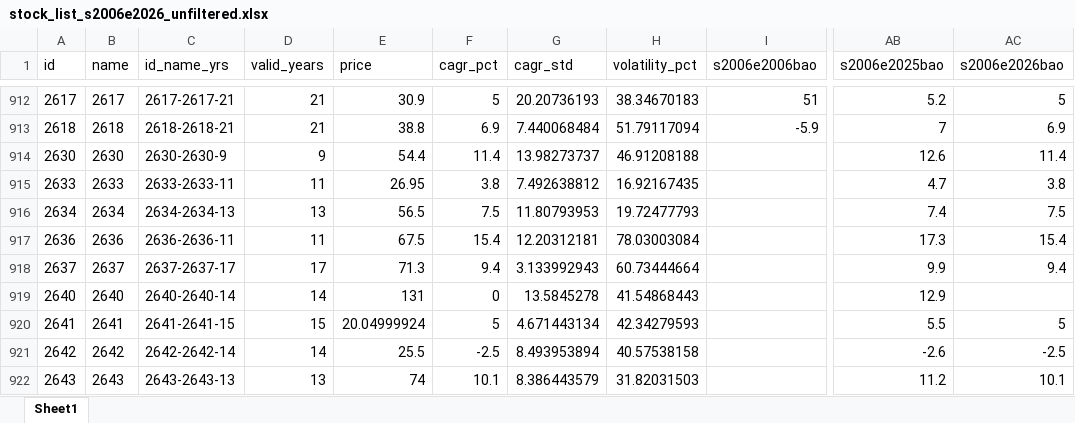
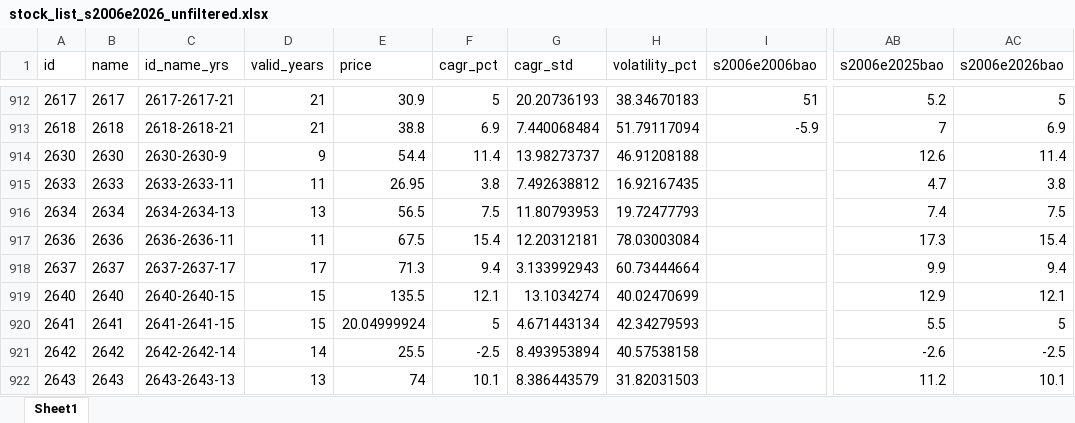
Before and after one commit to terranandes/marffet-app, an Excel workbook: project_tw/output/stock_list_s2006e2026_unfiltered.xlsx, sheet Sheet1, drawn as a sheet; only a part is shown, gaps mark what is left out; values as stored, in another font and other column widths than the file's, no borders; the diff names each change by its address in the sheet, - before the commit and + after, or states it on an @@ line.

```diff
--- a/project_tw/output/stock_list_s2006e2026_unfiltered.xlsx (sheet Sheet1)
+++ b/project_tw/output/stock_list_s2006e2026_unfiltered.xlsx (sheet Sheet1)
-C919 (id_name_yrs): 2640-2640-14
+C919 (id_name_yrs): 2640-2640-15
-D919 (valid_years): 14
+D919 (valid_years): 15
-E919 (price): 131
+E919 (price): 135.5
-F919 (cagr_pct): 0
+F919 (cagr_pct): 12.1
-G919 (cagr_std): 13.5845278
+G919 (cagr_std): 13.1034274
-H919 (volatility_pct): 41.54868443
+H919 (volatility_pct): 40.02470699
-AC919 (s2006e2026bao): (empty)
+AC919 (s2006e2026bao): 12.1
```
Also changed, not shown: project_tw/output/stock_list_s2006e2026_filtered.xlsx, 11 other files.
